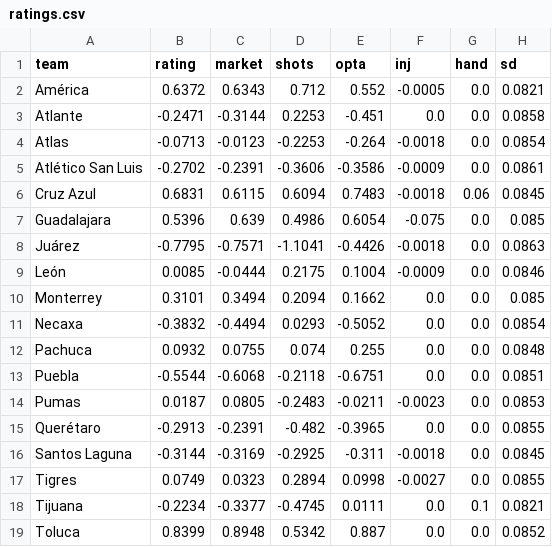
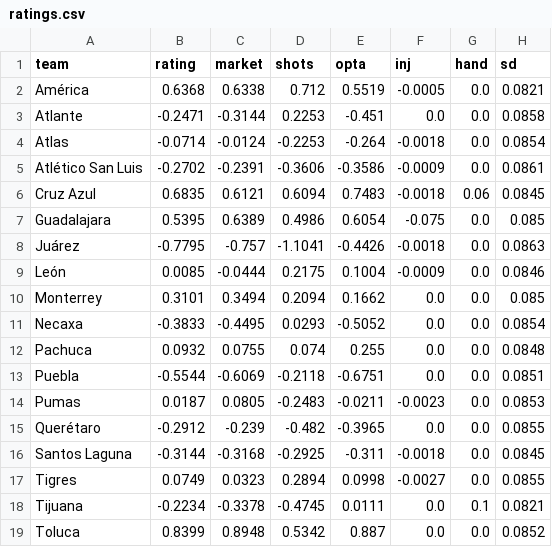
Before and after one commit to TheBallr/LIGA-MX, a CSV file: outputs/latest/ratings.csv, drawn as a sheet; only a part is shown; the diff names each change by its address in the sheet, - before the commit and + after, or states it on an @@ line.

```diff
--- a/outputs/latest/ratings.csv
+++ b/outputs/latest/ratings.csv
-B2 (rating): 0.6372
+B2 (rating): 0.6368
-C2 (market): 0.6343
+C2 (market): 0.6338
-E2 (opta): 0.552
+E2 (opta): 0.5519
-B4 (rating): -0.0713
+B4 (rating): -0.0714
-C4 (market): -0.0123
+C4 (market): -0.0124
-B6 (rating): 0.6831
+B6 (rating): 0.6835
-C6 (market): 0.6115
+C6 (market): 0.6121
-B7 (rating): 0.5396
+B7 (rating): 0.5395
-C7 (market): 0.639
+C7 (market): 0.6389
-C8 (market): -0.7571
+C8 (market): -0.757
-B11 (rating): -0.3832
+B11 (rating): -0.3833
-C11 (market): -0.4494
+C11 (market): -0.4495
-C13 (market): -0.6068
+C13 (market): -0.6069
-B15 (rating): -0.2913
+B15 (rating): -0.2912
-C15 (market): -0.2391
+C15 (market): -0.239
-C16 (market): -0.3169
+C16 (market): -0.3168
-C18 (market): -0.3377
+C18 (market): -0.3378
```
Also changed, not shown: data/market/current_round_odds.csv, data/ratings/blend.csv, 27 other files.
